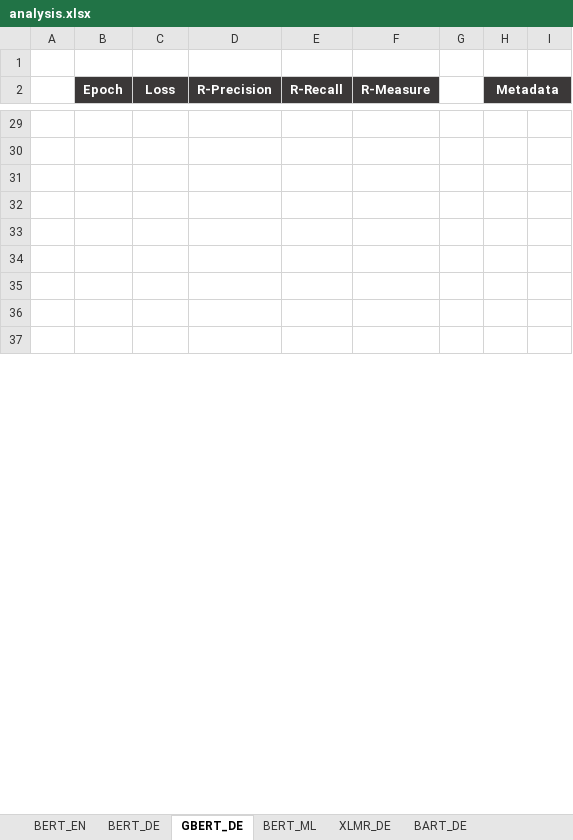
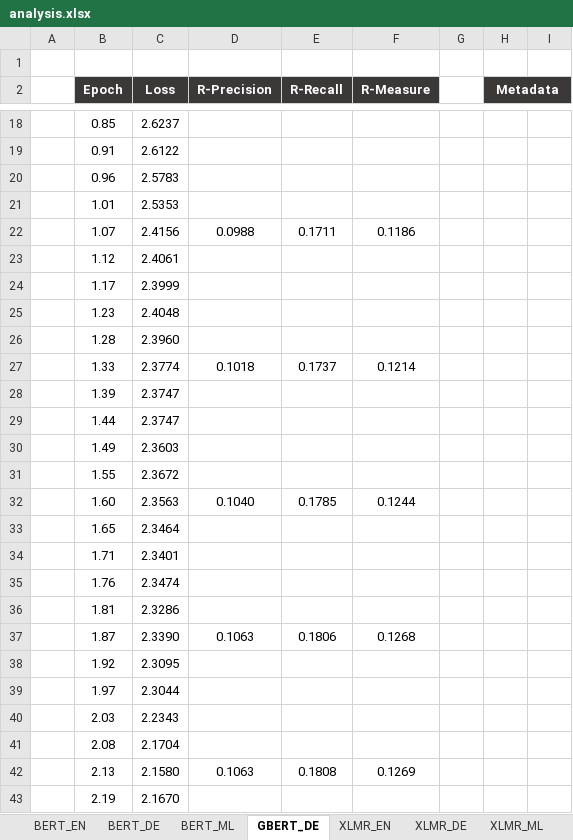
Before and after one commit to DidiDerDenker/ATS, an Excel workbook: Models/transformer_to_transformer_architecture/gpu_tu_dresden/analysis.xlsx, sheet GBERT_DE, drawn as a sheet; only a part is shown, gaps mark what is left out; values as stored, in another font and other column widths than the file's, no borders; charts and pictures not drawn; addresses are those after the commit; the diff covers the shown part only; the diff names each change by its address in the sheet, - before the commit and + after, or states it on an @@ line.

```diff
--- a/Models/transformer_to_transformer_architecture/gpu_tu_dresden/analysis.xlsx (sheet GBERT_DE)
+++ b/Models/transformer_to_transformer_architecture/gpu_tu_dresden/analysis.xlsx (sheet GBERT_DE)
+sheet tab: XLMR_EN
+sheet tab: XLMR_ML
@@ sheet tab order changed: BERT_EN | BERT_DE | BERT_ML | GBERT_DE | XLMR_EN | XLMR_DE | XLMR_ML @@
-row 18: (empty)
+row 18:  | 0.85 | 2.6237
-row 19: (empty)
+row 19:  | 0.91 | 2.6122
-row 20: (empty)
+row 20:  | 0.96 | 2.5783
-row 21: (empty)
+row 21:  | 1.01 | 2.5353
-row 22: (empty)
+row 22:  | 1.07 | 2.4156 | 0.0988 | 0.1711 | 0.1186
-row 23: (empty)
+row 23:  | 1.12 | 2.4061
-row 24: (empty)
+row 24:  | 1.17 | 2.3999
-row 25: (empty)
+row 25:  | 1.23 | 2.4048
-row 26: (empty)
+row 26:  | 1.28 | 2.3960
+row 27:  | 1.33 | 2.3774 | 0.1018 | 0.1737 | 0.1214
+row 28:  | 1.39 | 2.3747
+row 29:  | 1.44 | 2.3747
+row 30:  | 1.49 | 2.3603
+row 31:  | 1.55 | 2.3672
+row 32:  | 1.60 | 2.3563 | 0.1040 | 0.1785 | 0.1244
+row 33:  | 1.65 | 2.3464
+row 34:  | 1.71 | 2.3401
+row 35:  | 1.76 | 2.3474
+row 36:  | 1.81 | 2.3286
+row 37:  | 1.87 | 2.3390 | 0.1063 | 0.1806 | 0.1268
+row 38:  | 1.92 | 2.3095
+row 39:  | 1.97 | 2.3044
+row 40:  | 2.03 | 2.2343
+row 41:  | 2.08 | 2.1704
+row 42:  | 2.13 | 2.1580 | 0.1063 | 0.1808 | 0.1269
+row 43:  | 2.19 | 2.1670
```
Also changed, not shown: 14 added rows, 11 removed rows and 40 edited cells elsewhere in this sheet, sheet XLMR_DE, sheet BERT_ML, charts or pictures, 31 other files.
